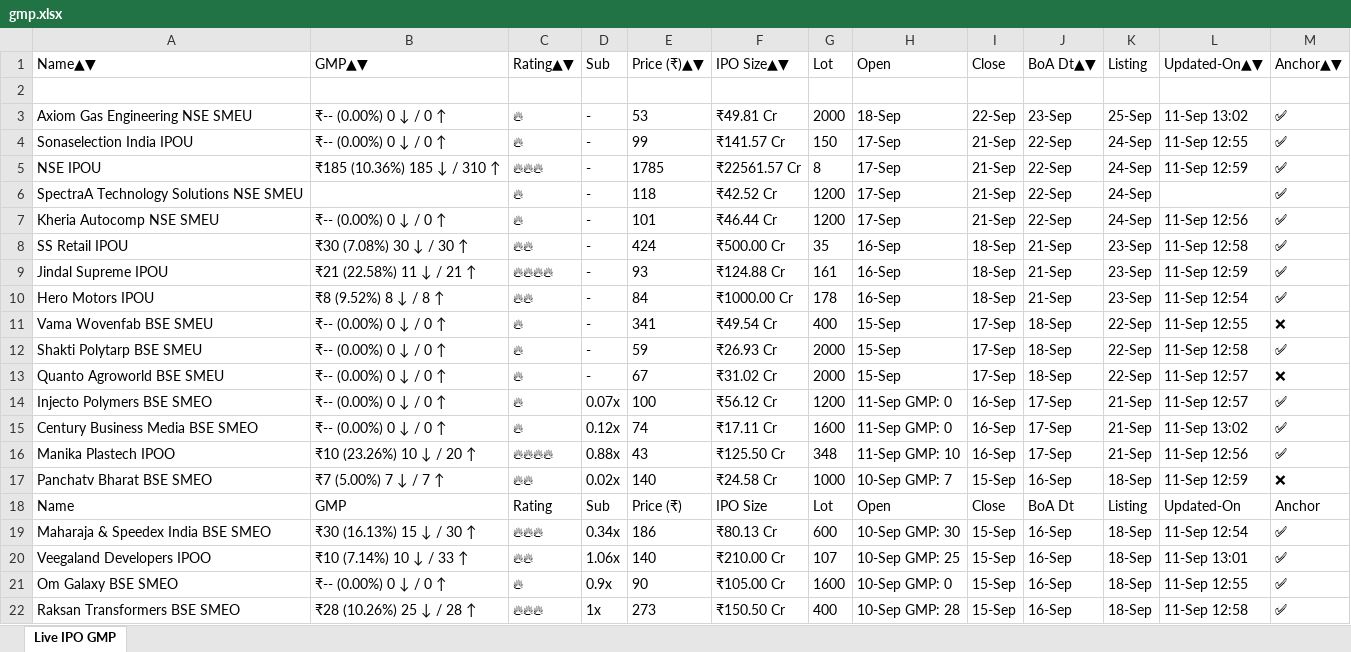
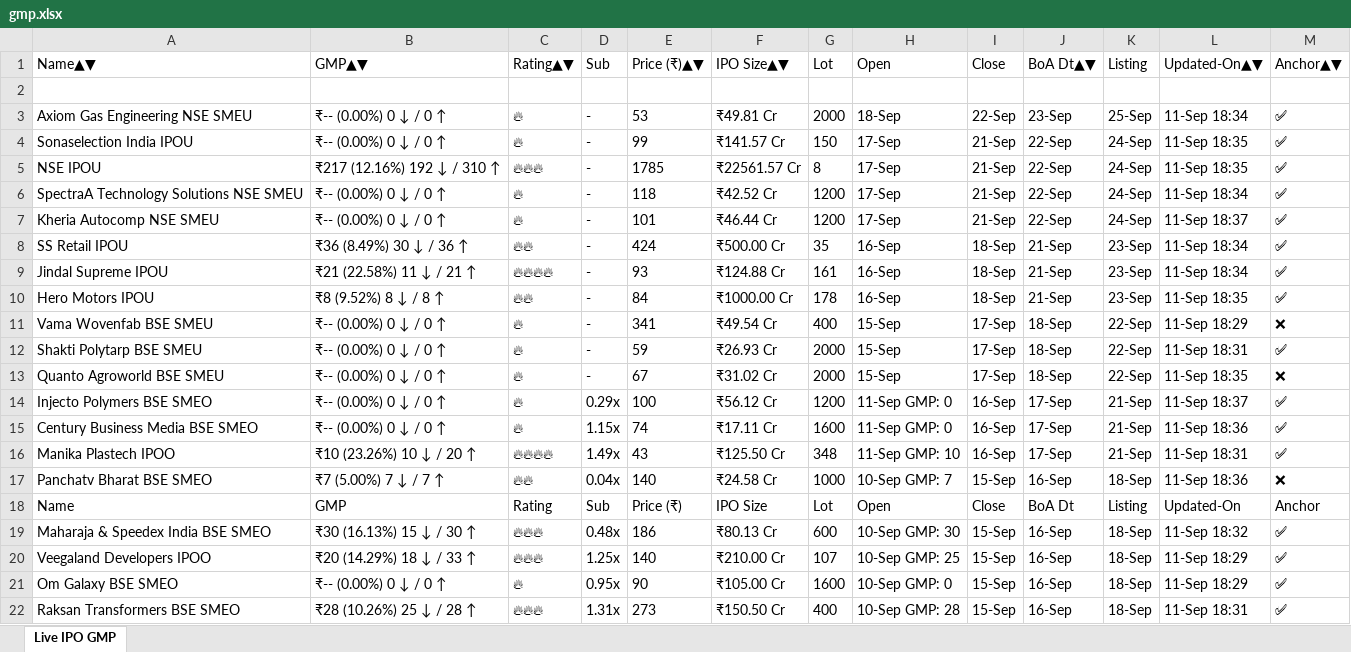
Before and after one commit to ayushpdkushwaha1/ipo-gmp-bot, an Excel workbook: files/gmp.xlsx, sheet Live IPO GMP, drawn as a sheet; only a part is shown; values as stored, in another font and other column widths than the file's, no borders; the diff covers the shown part only; the diff names each change by its address in the sheet, - before the commit and + after, or states it on an @@ line.

```diff
--- a/files/gmp.xlsx (sheet Live IPO GMP)
+++ b/files/gmp.xlsx (sheet Live IPO GMP)
-L3: 11-Sep 13:02
+L3: 11-Sep 18:34
-L4: 11-Sep 12:55
+L4: 11-Sep 18:35
-B5: ₹185 (10.36%) 185 ↓ / 310 ↑
+B5: ₹217 (12.16%) 192 ↓ / 310 ↑
-L5: 11-Sep 12:59
+L5: 11-Sep 18:35
-B6: (empty)
+B6: ₹-- (0.00%) 0 ↓ / 0 ↑
-L6: (empty)
+L6: 11-Sep 18:34
-L7: 11-Sep 12:56
+L7: 11-Sep 18:37
-B8: ₹30 (7.08%) 30 ↓ / 30 ↑
+B8: ₹36 (8.49%) 30 ↓ / 36 ↑
-L8: 11-Sep 12:58
+L8: 11-Sep 18:34
-L9: 11-Sep 12:59
+L9: 11-Sep 18:34
-L10: 11-Sep 12:54
+L10: 11-Sep 18:35
-L11: 11-Sep 12:55
+L11: 11-Sep 18:29
-L12: 11-Sep 12:58
+L12: 11-Sep 18:31
-L13: 11-Sep 12:57
+L13: 11-Sep 18:35
-D14: 0.07x
+D14: 0.29x
-L14: 11-Sep 12:57
+L14: 11-Sep 18:37
-D15: 0.12x
+D15: 1.15x
-L15: 11-Sep 13:02
+L15: 11-Sep 18:36
-D16: 0.88x
+D16: 1.49x
-L16: 11-Sep 12:56
+L16: 11-Sep 18:31
-D17: 0.02x
+D17: 0.04x
-L17: 11-Sep 12:59
+L17: 11-Sep 18:36
-D19: 0.34x
+D19: 0.48x
-L19: 11-Sep 12:54
+L19: 11-Sep 18:32
-B20: ₹10 (7.14%) 10 ↓ / 33 ↑
+B20: ₹20 (14.29%) 18 ↓ / 33 ↑
-C20: 🔥🔥
+C20: 🔥🔥🔥
-D20: 1.06x
+D20: 1.25x
-L20: 11-Sep 13:01
+L20: 11-Sep 18:29
-D21: 0.9x
+D21: 0.95x
-L21: 11-Sep 12:55
+L21: 11-Sep 18:29
-D22: 1x
+D22: 1.31x
-L22: 11-Sep 12:58
+L22: 11-Sep 18:31
```
Also changed, not shown: 43 edited cells elsewhere in this sheet, files/Mainboard_IPOs.xlsx, files/SME_IPOs.xlsx, 2 other files.
